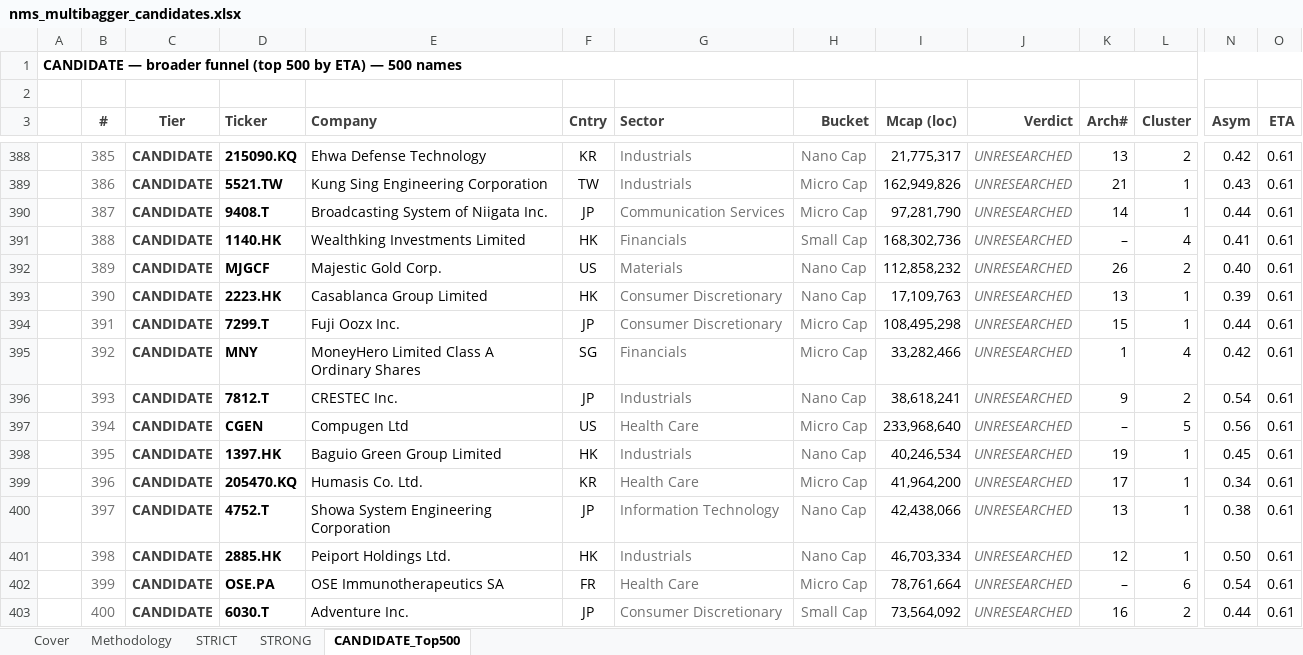
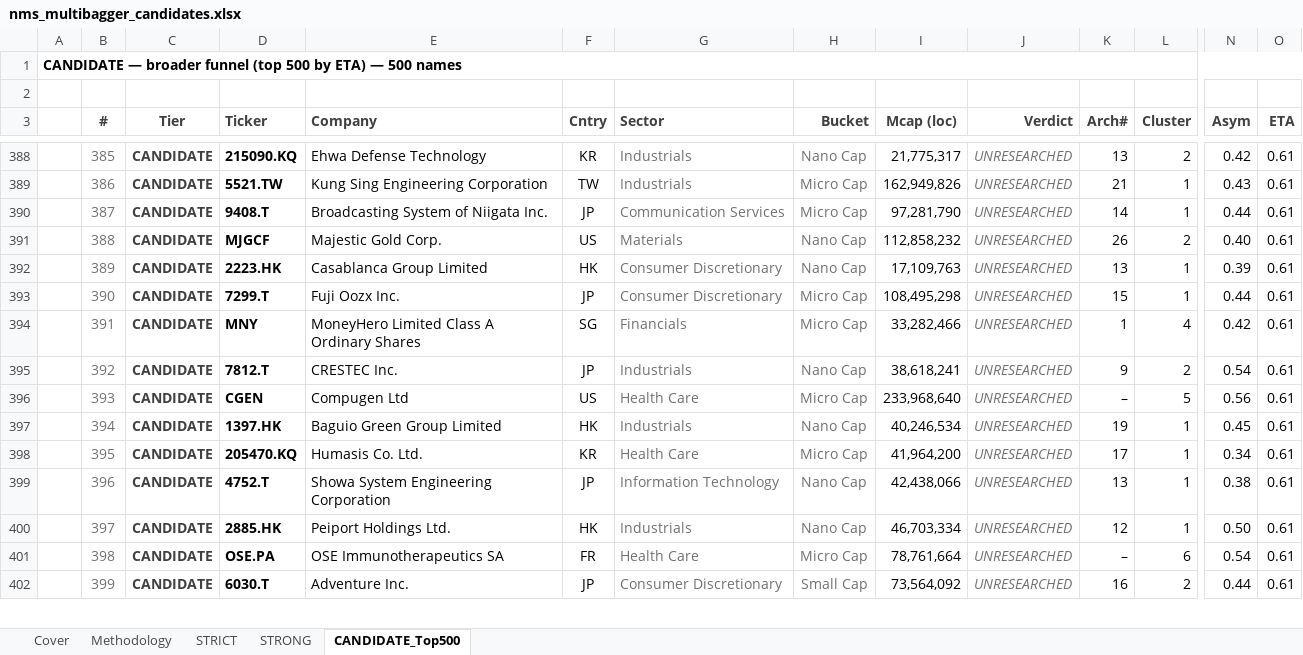
Before and after one commit to jupitersstring/cyclepapa, an Excel workbook: nms_multibagger_candidates.xlsx, sheet CANDIDATE_Top500, drawn as a sheet; only a part is shown, gaps mark what is left out; values as stored, in another font and other column widths than the file's, no borders; removed rows and columns are numbered as before the commit, all else as after; rows hold the shown columns only; the diff covers the shown part only; the diff names each change by its address in the sheet, - before the commit and + after, or states it on an @@ line.

```diff
--- a/nms_multibagger_candidates.xlsx (sheet CANDIDATE_Top500)
+++ b/nms_multibagger_candidates.xlsx (sheet CANDIDATE_Top500)
-row 391:  | 388 | CANDIDATE | 1140.HK | Wealthking Investments Limited | HK | Financials | Small Cap | 168,302,736 | UNRESEARCHED | – | 4 | 0.41 | 0.61
-B391 (#): 389
+B391 (#): 388
-B392 (#): 390
+B392 (#): 389
-B393 (#): 391
+B393 (#): 390
-B394 (#): 392
+B394 (#): 391
-B395 (#): 393
+B395 (#): 392
-B396 (#): 394
+B396 (#): 393
-B397 (#): 395
+B397 (#): 394
-B398 (#): 396
+B398 (#): 395
-B399 (#): 397
+B399 (#): 396
-B400 (#): 398
+B400 (#): 397
-B401 (#): 399
+B401 (#): 398
-B402 (#): 400
+B402 (#): 399
```
Also changed, not shown: 2 added rows, 1 removed row and 75 edited cells elsewhere in this sheet, sheet STRICT, sheet STRONG, sheet Cover, nms_multibagger_candidates_midcap_plus.xlsx, otc_archetype_book.xlsx, 17 other files.
